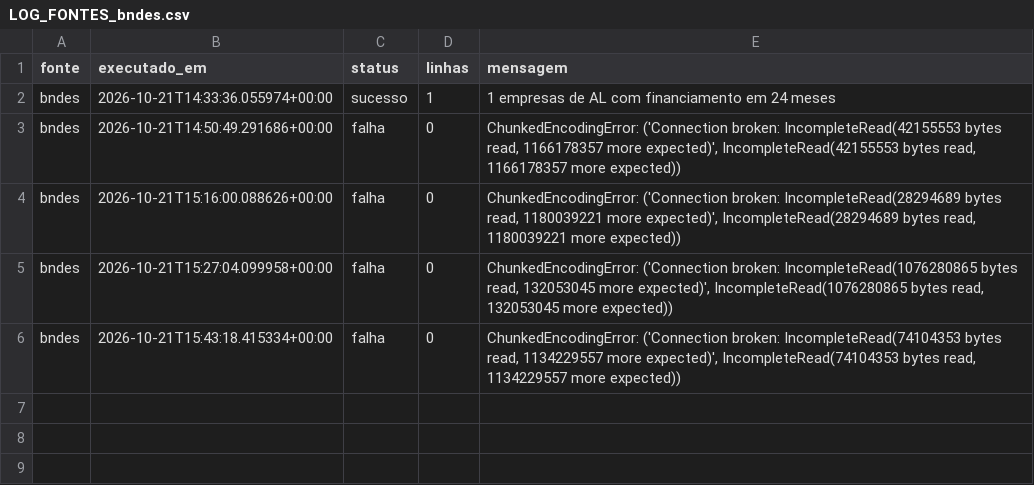
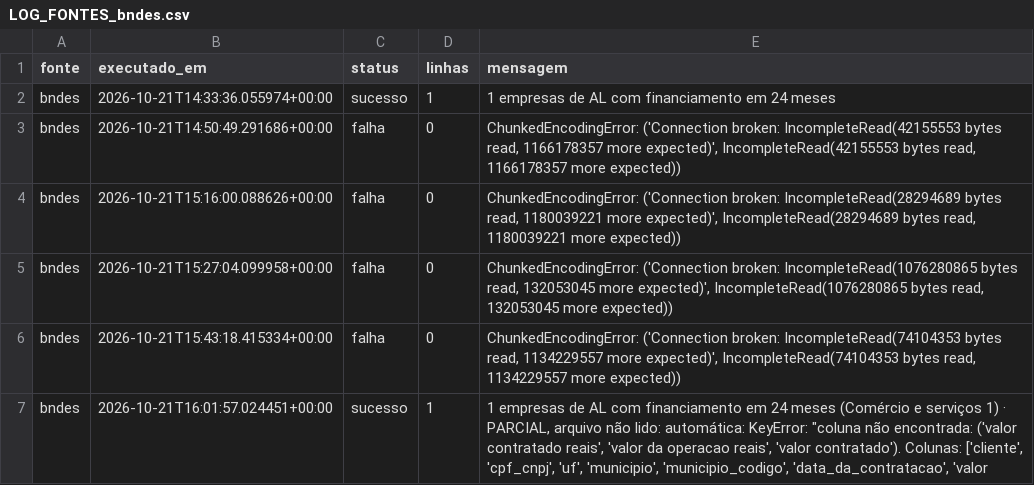
Before and after one commit to wiltonds/AI-Commercial-Intelligence, a CSV file: data/processed/LOG_FONTES_bndes.csv, drawn as a sheet.

Commit message:
Radar: coleta automática 2026-10-21

```diff
--- a/data/processed/LOG_FONTES_bndes.csv
+++ b/data/processed/LOG_FONTES_bndes.csv
@@ -6 +6,2 @@ bndes,2026-10-21T15:27:04.099958+00:00,falha,0,"ChunkedEncodingError: ('Connecti
 bndes,2026-10-21T15:43:18.415334+00:00,falha,0,"ChunkedEncodingError: ('Connection broken: IncompleteRead(74104353 bytes read, 1134229557 more expected)', IncompleteRead(74104353 bytes read, 1134229557 more expected))"
+bndes,2026-10-21T16:01:57.024451+00:00,sucesso,1,"1 empresas de AL com financiamento em 24 meses (Comércio e serviços 1) · PARCIAL, arquivo não lido: automática: KeyError: ""coluna não encontrada: ('valor contratado reais', 'valor da operacao reais', 'valor contratado'). Colunas: ['cliente', 'cpf_cnpj', 'uf', 'municipio', 'municipio_codigo', 'data_da_contratacao', 'valor"
```
Also changed, not shown: data/processed/LOG_FONTES_ibge_cadeias.csv, data/processed/LOG_FONTES_ibge_sidra.csv, 3 other files.
